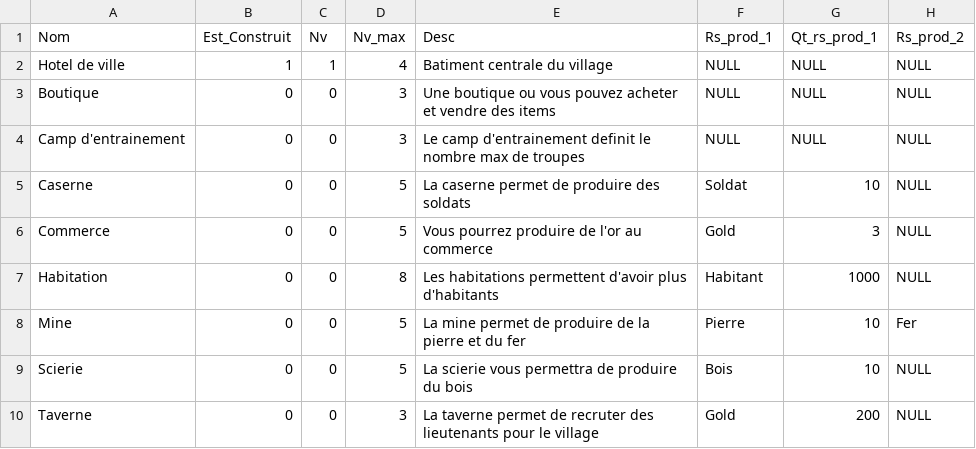
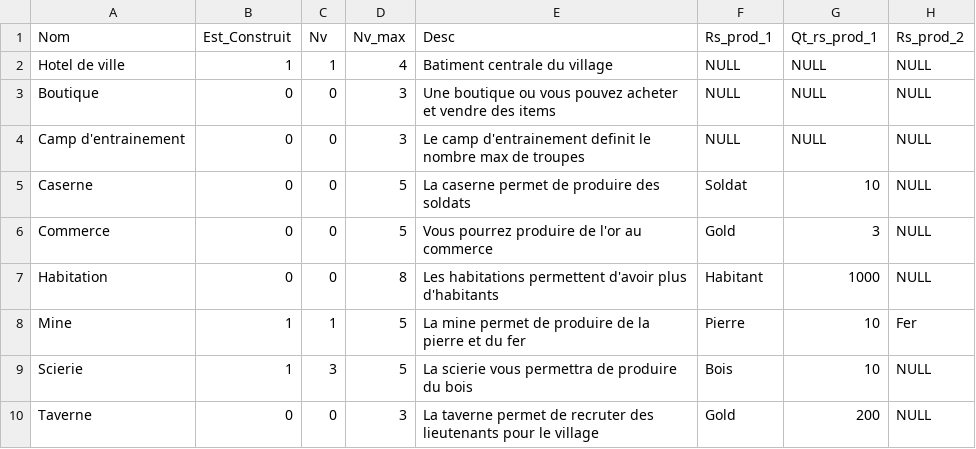
Before and after one commit to JusDeFruits1/KingOfNation, a CSV file: KingOfNation/CSV/joueur.csv, drawn as a sheet; only a part is shown; the diff names each change by its address in the sheet, - before the commit and + after, or states it on an @@ line.

Commit message:
Construction fini
L'amélioration est en cours

```diff
--- a/KingOfNation/CSV/joueur.csv
+++ b/KingOfNation/CSV/joueur.csv
-B8:B9 (Est_Construit): 0
+B8:B9 (Est_Construit): 1
-C8 (Nv): 0
+C8 (Nv): 1
-C9 (Nv): 0
+C9 (Nv): 3
```
Also changed, not shown: 28 other files.
